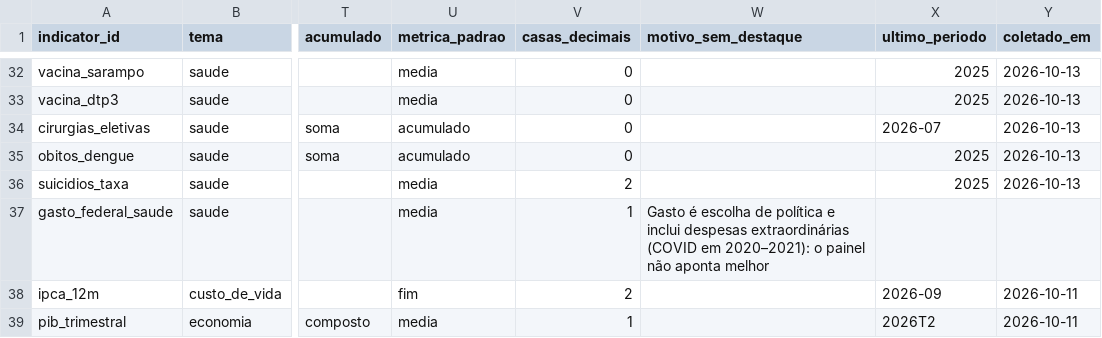
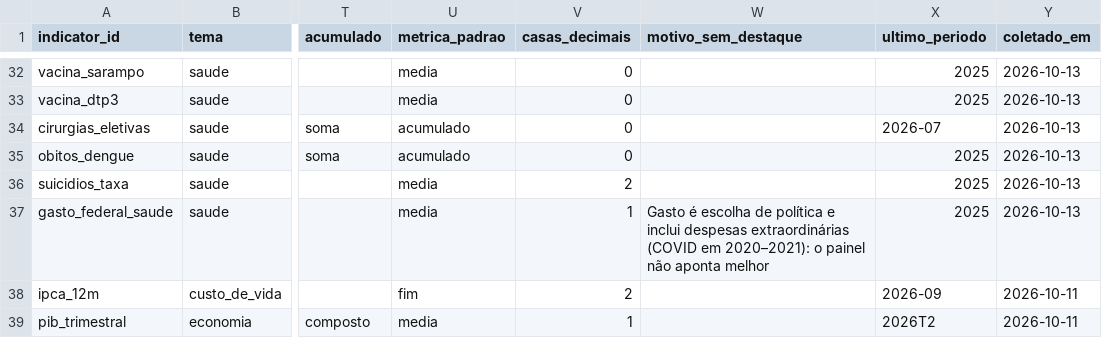
Before and after one commit to AmorimTorres/comparativo_governos, a CSV file: data/processed/catalogo_indicadores.csv, drawn as a sheet; only a part is shown, gaps mark what is left out; the diff names each change by its address in the sheet, - before the commit and + after, or states it on an @@ line.

```diff
--- a/data/processed/catalogo_indicadores.csv
+++ b/data/processed/catalogo_indicadores.csv
-X37 (ultimo_periodo): (empty)
+X37 (ultimo_periodo): 2025
-Y37 (coletado_em): (empty)
+Y37 (coletado_em): 2026-10-13
```
Also changed, not shown: data/processed/resumos_por_governo.csv, data/processed/series.csv, 7 other files.
